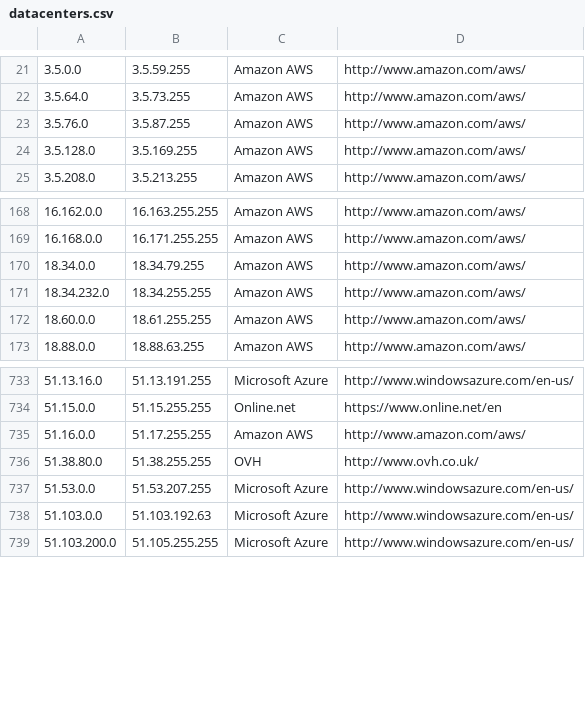
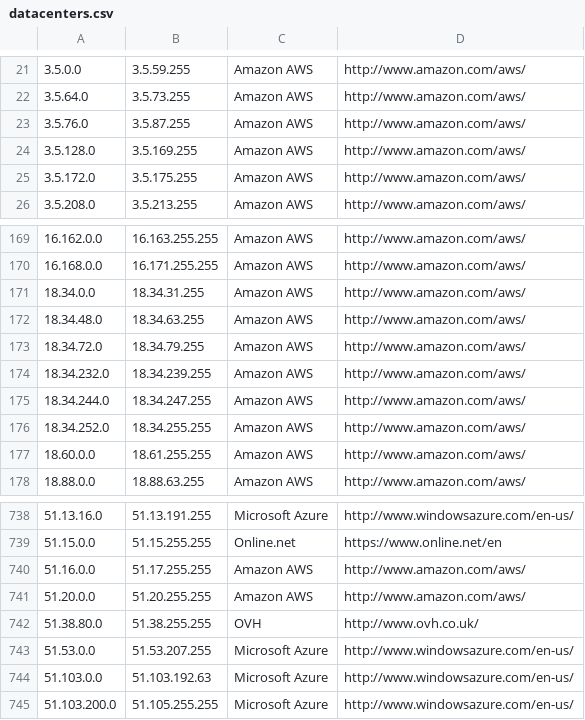
Before and after one commit to growlfm/ipcat, a CSV file: datacenters.csv, drawn as a sheet; only a part is shown, gaps mark what is left out.

Commit message:
Update IP list

```diff
--- a/datacenters.csv
+++ b/datacenters.csv
@@ -24,2 +24,3 @@
 3.5.128.0,3.5.169.255,Amazon AWS,http://www.amazon.com/aws/
+3.5.172.0,3.5.175.255,Amazon AWS,http://www.amazon.com/aws/
 3.5.208.0,3.5.213.255,Amazon AWS,http://www.amazon.com/aws/
@@ -169,4 +170,8 @@
 16.168.0.0,16.171.255.255,Amazon AWS,http://www.amazon.com/aws/
-18.34.0.0,18.34.79.255,Amazon AWS,http://www.amazon.com/aws/
-18.34.232.0,18.34.255.255,Amazon AWS,http://www.amazon.com/aws/
+18.34.0.0,18.34.31.255,Amazon AWS,http://www.amazon.com/aws/
+18.34.48.0,18.34.63.255,Amazon AWS,http://www.amazon.com/aws/
+18.34.72.0,18.34.79.255,Amazon AWS,http://www.amazon.com/aws/
+18.34.232.0,18.34.239.255,Amazon AWS,http://www.amazon.com/aws/
+18.34.244.0,18.34.247.255,Amazon AWS,http://www.amazon.com/aws/
+18.34.252.0,18.34.255.255,Amazon AWS,http://www.amazon.com/aws/
 18.60.0.0,18.61.255.255,Amazon AWS,http://www.amazon.com/aws/
@@ -735,2 +740,3 @@
 51.16.0.0,51.17.255.255,Amazon AWS,http://www.amazon.com/aws/
+51.20.0.0,51.20.255.255,Amazon AWS,http://www.amazon.com/aws/
 51.38.80.0,51.38.255.255,OVH,http://www.ovh.co.uk/
```
Also changed, not shown: datacenters-stats.csv.
